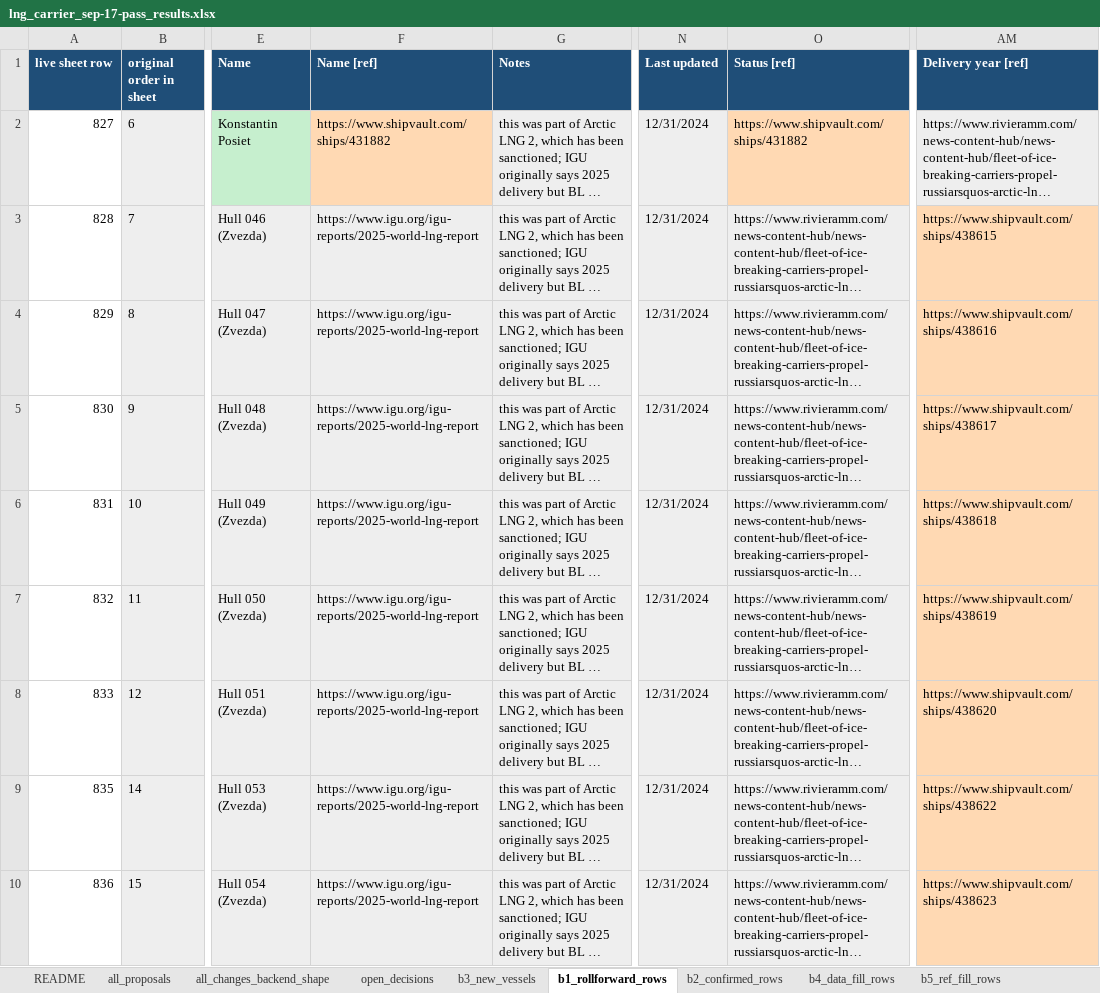
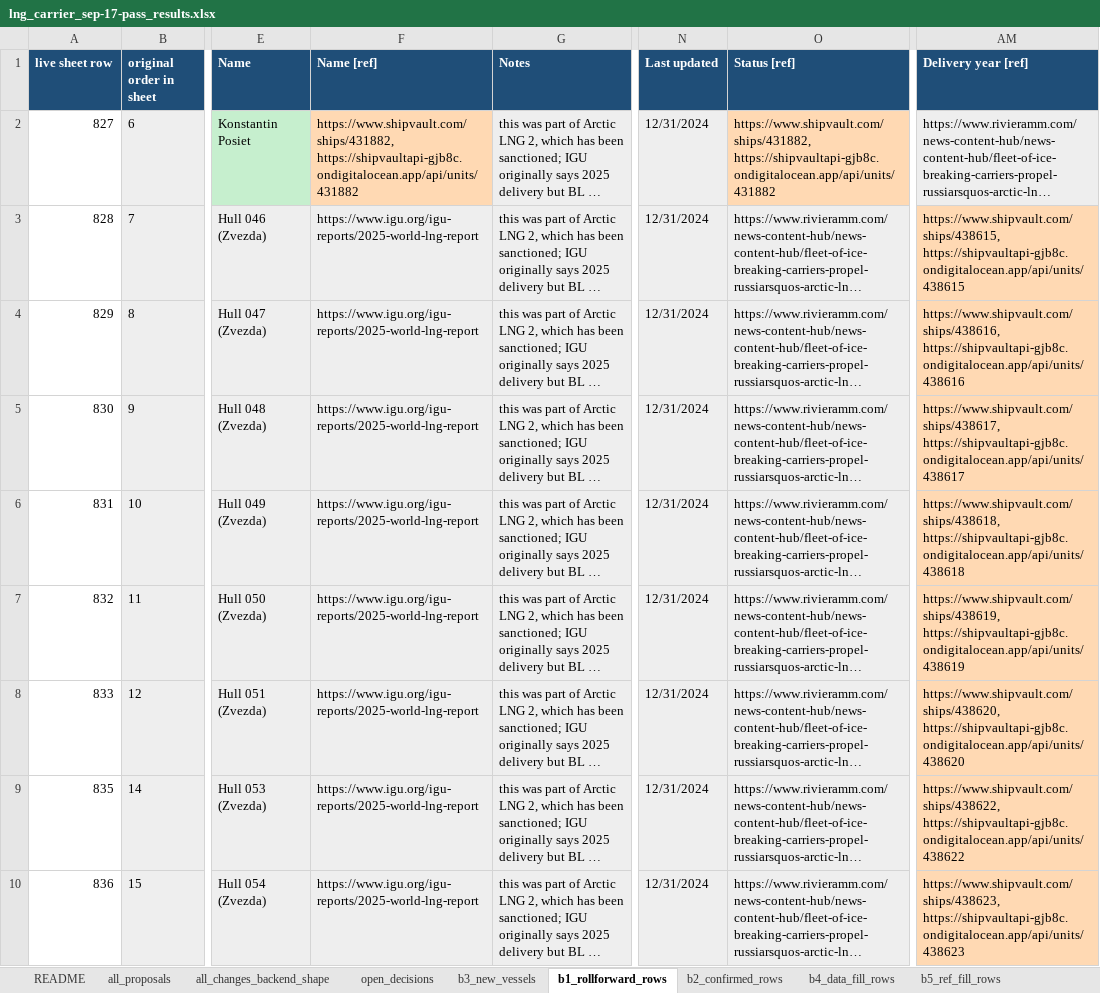
Before and after one commit to bairdlangenbrunner/lng-carriers-researcher, an Excel workbook: batches/2026-09-17_1017ET_sep-17-pass_combined/lng_carrier_sep-17-pass_results.xlsx, sheet b1_rollforward_rows, drawn as a sheet; only a part is shown, gaps mark what is left out; long unchanged cells end in …; values as stored, in another font and other column widths than the file's, no borders; the diff covers the shown part only; the diff names each change by its address in the sheet, - before the commit and + after, or states it on an @@ line.

Commit message:
add shipvault unit-record url as second ref wherever the page renders blank; companion batch for existing backend cells

```diff
--- a/batches/2026-09-17_1017ET_sep-17-pass_combined/lng_carrier_sep-17-pass_results.xlsx (sheet b1_rollforward_rows)
+++ b/batches/2026-09-17_1017ET_sep-17-pass_combined/lng_carrier_sep-17-pass_results.xlsx (sheet b1_rollforward_rows)
-F2 (Name [ref]): https://www.shipvault.com/ships/431882
+F2 (Name [ref]): https://www.shipvault.com/ships/431882, https://shipvaultapi-gjb8c.ondigitalocean.app/api/units/431882
-O2 (Status [ref]): https://www.shipvault.com/ships/431882
+O2 (Status [ref]): https://www.shipvault.com/ships/431882, https://shipvaultapi-gjb8c.ondigitalocean.app/api/units/431882
-AM3 (Delivery year [ref]): https://www.shipvault.com/ships/438615
+AM3 (Delivery year [ref]): https://www.shipvault.com/ships/438615, https://shipvaultapi-gjb8c.ondigitalocean.app/api/units/438615
-AM4 (Delivery year [ref]): https://www.shipvault.com/ships/438616
+AM4 (Delivery year [ref]): https://www.shipvault.com/ships/438616, https://shipvaultapi-gjb8c.ondigitalocean.app/api/units/438616
-AM5 (Delivery year [ref]): https://www.shipvault.com/ships/438617
+AM5 (Delivery year [ref]): https://www.shipvault.com/ships/438617, https://shipvaultapi-gjb8c.ondigitalocean.app/api/units/438617
-AM6 (Delivery year [ref]): https://www.shipvault.com/ships/438618
+AM6 (Delivery year [ref]): https://www.shipvault.com/ships/438618, https://shipvaultapi-gjb8c.ondigitalocean.app/api/units/438618
-AM7 (Delivery year [ref]): https://www.shipvault.com/ships/438619
+AM7 (Delivery year [ref]): https://www.shipvault.com/ships/438619, https://shipvaultapi-gjb8c.ondigitalocean.app/api/units/438619
-AM8 (Delivery year [ref]): https://www.shipvault.com/ships/438620
+AM8 (Delivery year [ref]): https://www.shipvault.com/ships/438620, https://shipvaultapi-gjb8c.ondigitalocean.app/api/units/438620
-AM9 (Delivery year [ref]): https://www.shipvault.com/ships/438622
+AM9 (Delivery year [ref]): https://www.shipvault.com/ships/438622, https://shipvaultapi-gjb8c.ondigitalocean.app/api/units/438622
-AM10 (Delivery year [ref]): https://www.shipvault.com/ships/438623
+AM10 (Delivery year [ref]): https://www.shipvault.com/ships/438623, https://shipvaultapi-gjb8c.ondigitalocean.app/api/units/438623
```
Also changed, not shown: 202 edited cells elsewhere in this sheet, sheet all_proposals, sheet all_changes_backend_shape, sheet b4_data_fill_rows, sheet README, sheet b3_new_vessels, sheet b5_ref_fill_rows, other sheet tabs, batches/2026-09-17_0421ET_fix_delivery_rollforward/lng_carrier_fix.xlsx, batches/2026-09-17_0431ET_discovery_since_jun_2026/lng_carrier_candidate_vessels.xlsx, 38 other files.
